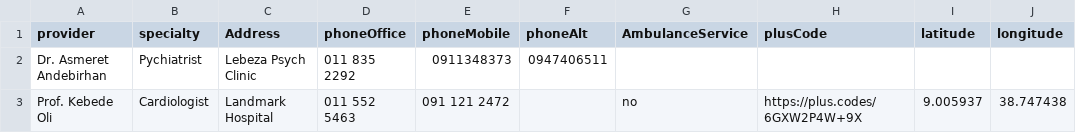
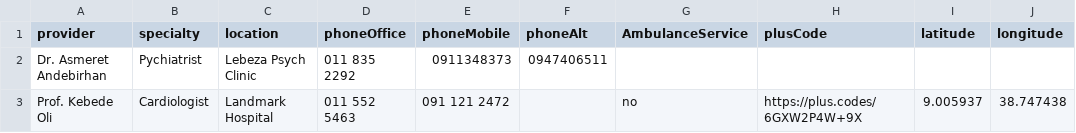
Before and after one commit to dipnote/dipnote.github.io, a CSV file: data/health/MedProvidersAddis.csv, drawn as a sheet; only a part is shown; the diff names each change by its address in the sheet, - before the commit and + after, or states it on an @@ line.

Commit message:
add addis medical

```diff
--- a/data/health/MedProvidersAddis.csv
+++ b/data/health/MedProvidersAddis.csv
-C1: Address
+C1: location
```
Also changed, not shown: 3 other files.
